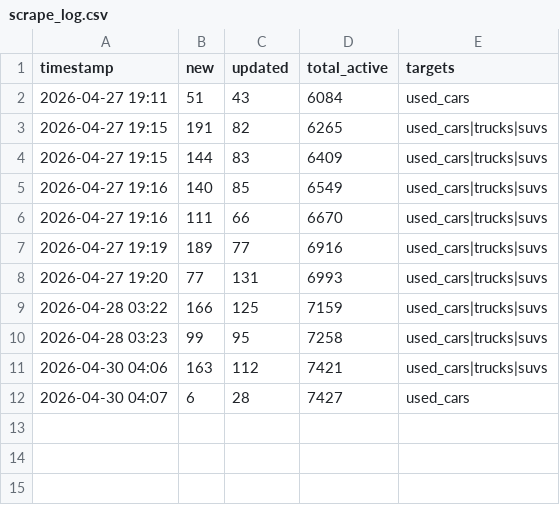
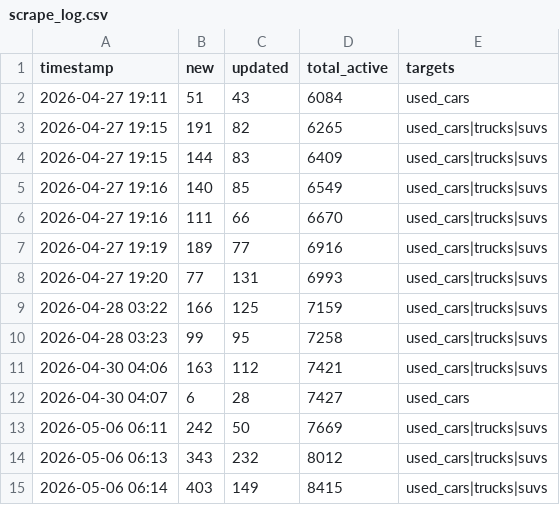
Before and after one commit to dpark2380/car-price-predictor, a CSV file: logs/scrape_log.csv, drawn as a sheet.

```diff
--- a/logs/scrape_log.csv
+++ b/logs/scrape_log.csv
@@ -12 +12,4 @@ timestamp,new,updated,total_active,targets
 2026-04-30 04:07,6,28,7427,used_cars
+2026-05-06 06:11,242,50,7669,used_cars|trucks|suvs
+2026-05-06 06:13,343,232,8012,used_cars|trucks|suvs
+2026-05-06 06:14,403,149,8415,used_cars|trucks|suvs
```
Also changed, not shown: logs/training_log.csv, 2 other files.
